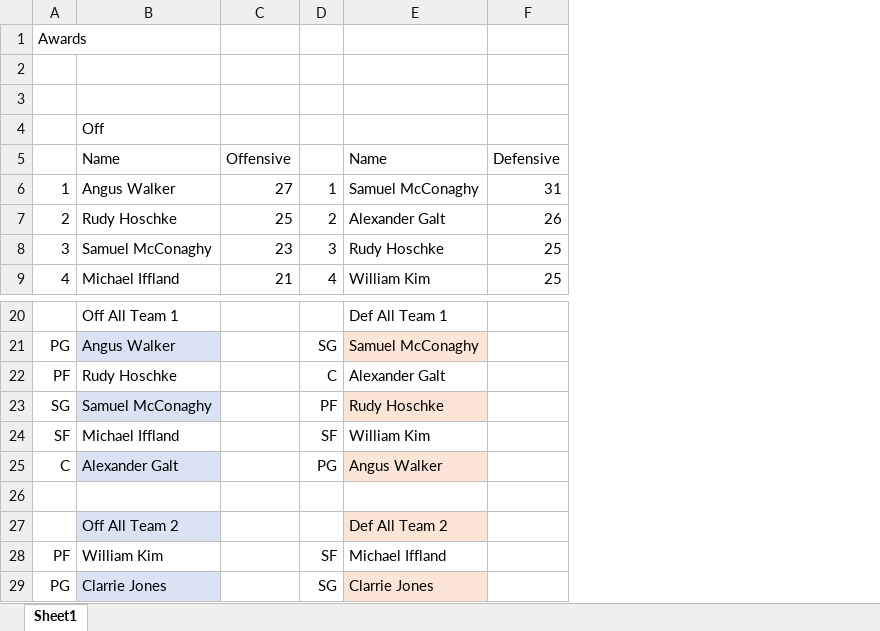
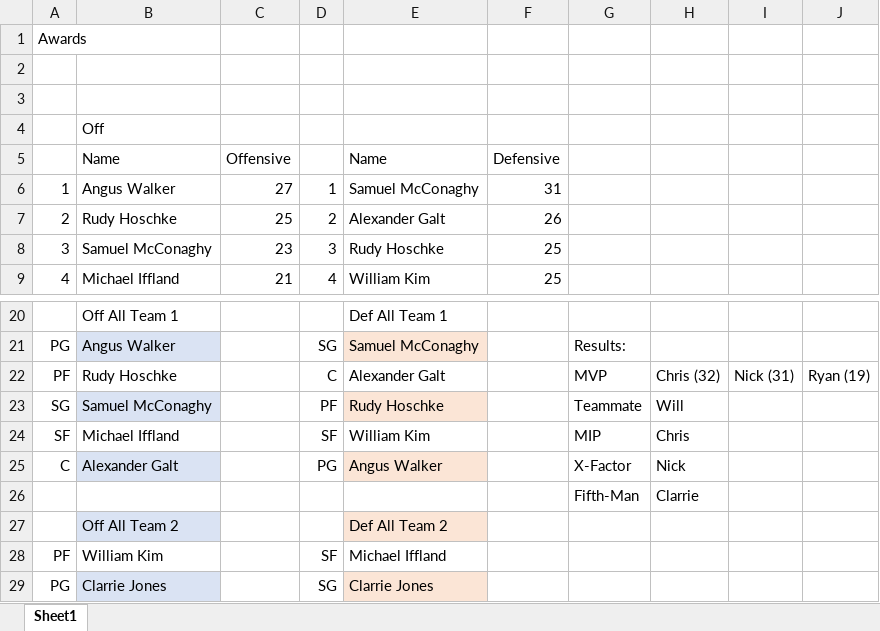
Before and after one commit to KingGoose20/TLTBO, an Excel workbook: Other Files/Awards.xlsx, sheet Sheet1, drawn as a sheet; only a part is shown, gaps mark what is left out; values as stored, in another font and other column widths than the file's, no borders; table styles not drawn; the diff names each change by its address in the sheet, - before the commit and + after, or states it on an @@ line.

```diff
--- a/Other Files/Awards.xlsx (sheet Sheet1)
+++ b/Other Files/Awards.xlsx (sheet Sheet1)
+column G, rows 21-26: Results: | MVP | Teammate | MIP | X-Factor | Fifth-Man
+column H, rows 22-26: Chris (32) | Will | Chris | Nick | Clarrie
+column I, row 22: Nick (31)
+column J, row 22: Ryan (19)
-row 26: (empty)
+row 26:  |  |  |  |  |  | Fifth-Man | Clarrie
```
Also changed, not shown: Other Files/Award Voting(1-16).xlsx, 2 other files.
